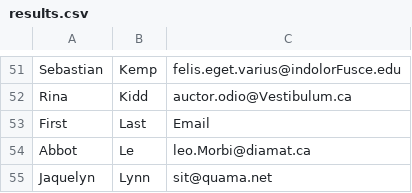
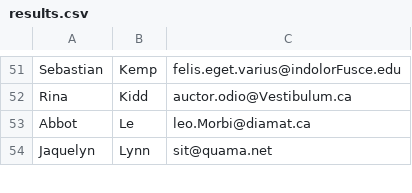
Before and after one commit to caseytin/Project1, a CSV file: results.csv, drawn as a sheet; only a part is shown, gaps mark what is left out; the diff names each change by its address in the sheet, - before the commit and + after, or states it on an @@ line.

```diff
--- a/results.csv
+++ b/results.csv
-row 53: First | Last | Email
```
Also changed, not shown: 1 other file.
